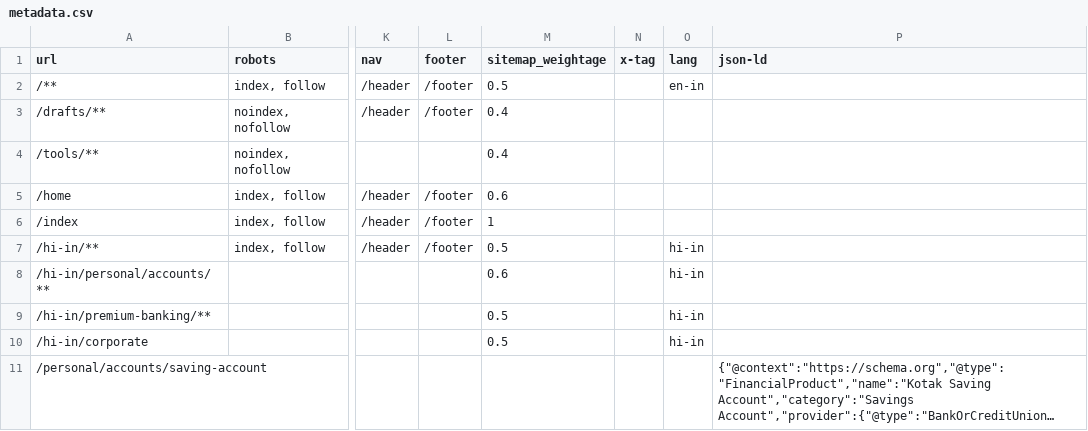
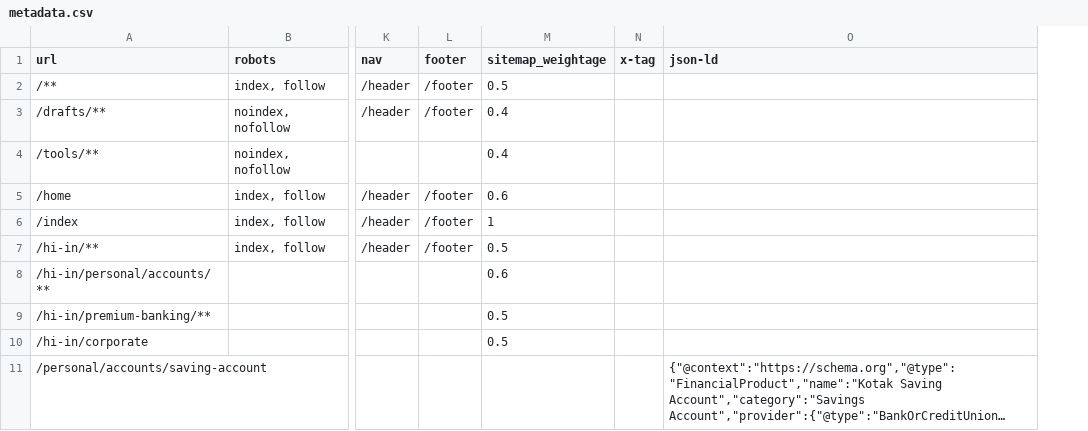
Before and after one commit to xeragobiz/kotakbankedsue, a CSV file: docs/metadata.csv, drawn as a sheet; only a part is shown, gaps mark what is left out; long unchanged cells end in …; the diff names each change by its address in the sheet, - before the commit and + after, or states it on an @@ line.

```diff
--- a/docs/metadata.csv
+++ b/docs/metadata.csv
-column O (lang), rows 2-10: en-in |  |  |  |  | hi-in | hi-in | hi-in | hi-in
```
